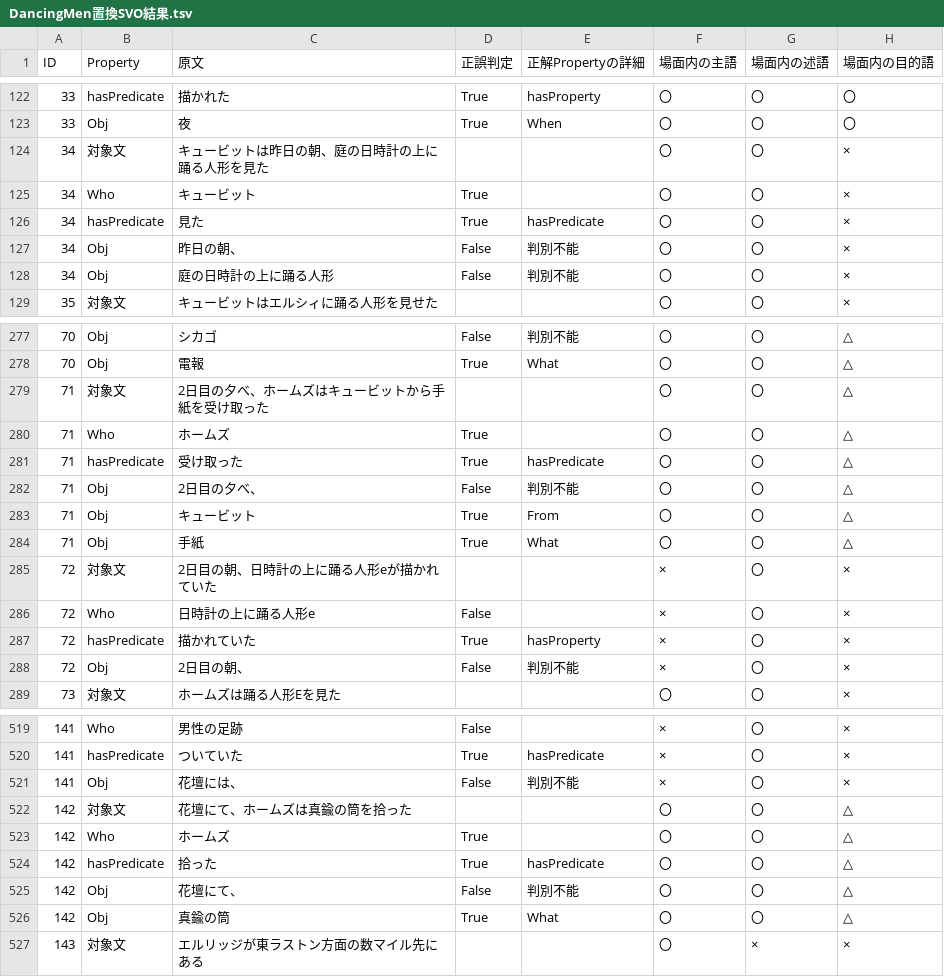
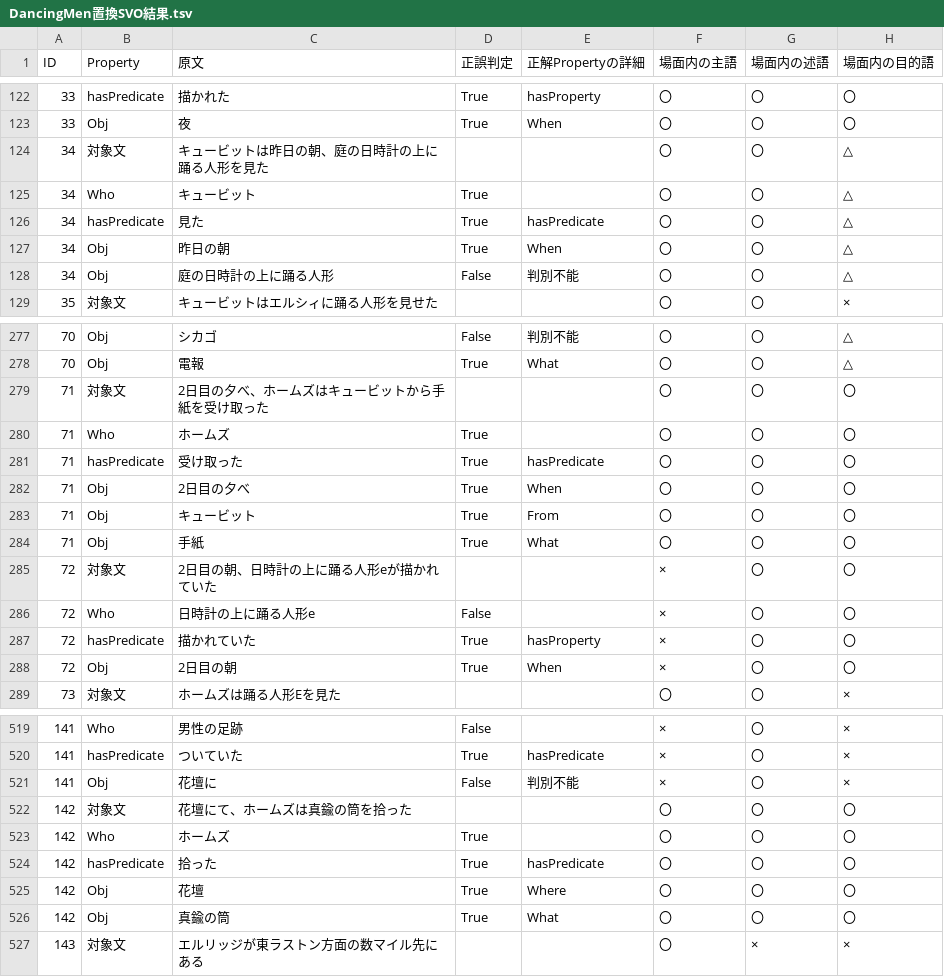
Before and after one commit to rikk-2/-KG-, a TSV file: 係り受け解析を用いた推理小説KG構築支援ツール/experiment/DancingMen置換SVO結果.tsv, drawn as a sheet; only a part is shown, gaps mark what is left out; the diff covers the shown part only.

```diff
--- a/係り受け解析を用いた推理小説KG構築支援ツール/experiment/DancingMen置換SVO結果.tsv
+++ b/係り受け解析を用いた推理小説KG構築支援ツール/experiment/DancingMen置換SVO結果.tsv
@@ -123,7 +123,7 @@ ID	Property	原文	正誤判定	正解Propertyの詳細	場面内の主語	場
 33	Obj	夜	True	When	〇	〇	〇
-34	対象文	キュービットは昨日の朝、庭の日時計の上に踊る人形を見た			〇	〇	×
-34	Who	キュービット	True		〇	〇	×
-34	hasPredicate	見た	True	hasPredicate	〇	〇	×
-34	Obj	昨日の朝、	False	判別不能	〇	〇	×
-34	Obj	庭の日時計の上に踊る人形	False	判別不能	〇	〇	×
+34	対象文	キュービットは昨日の朝、庭の日時計の上に踊る人形を見た			〇	〇	△
+34	Who	キュービット	True		〇	〇	△
+34	hasPredicate	見た	True	hasPredicate	〇	〇	△
+34	Obj	昨日の朝	True	When	〇	〇	△
+34	Obj	庭の日時計の上に踊る人形	False	判別不能	〇	〇	△
 35	対象文	キュービットはエルシィに踊る人形を見せた			〇	〇	×
@@ -278,12 +278,12 @@ ID	Property	原文	正誤判定	正解Propertyの詳細	場面内の主語	場
 70	Obj	電報	True	What	〇	〇	△
-71	対象文	2日目の夕べ、ホームズはキュービットから手紙を受け取った			〇	〇	△
-71	Who	ホームズ	True		〇	〇	△
-71	hasPredicate	受け取った	True	hasPredicate	〇	〇	△
-71	Obj	2日目の夕べ、	False	判別不能	〇	〇	△
-71	Obj	キュービット	True	From	〇	〇	△
-71	Obj	手紙	True	What	〇	〇	△
-72	対象文	2日目の朝、日時計の上に踊る人形eが描かれていた			×	〇	×
-72	Who	日時計の上に踊る人形e	False		×	〇	×
-72	hasPredicate	描かれていた	True	hasProperty	×	〇	×
-72	Obj	2日目の朝、	False	判別不能	×	〇	×
+71	対象文	2日目の夕べ、ホームズはキュービットから手紙を受け取った			〇	〇	〇
+71	Who	ホームズ	True		〇	〇	〇
+71	hasPredicate	受け取った	True	hasPredicate	〇	〇	〇
+71	Obj	2日目の夕べ	True	When	〇	〇	〇
+71	Obj	キュービット	True	From	〇	〇	〇
+71	Obj	手紙	True	What	〇	〇	〇
+72	対象文	2日目の朝、日時計の上に踊る人形eが描かれていた			×	〇	〇
+72	Who	日時計の上に踊る人形e	False		×	〇	〇
+72	hasPredicate	描かれていた	True	hasProperty	×	〇	〇
+72	Obj	2日目の朝	True	When	×	〇	〇
 73	対象文	ホームズは踊る人形Eを見た			〇	〇	×
@@ -520,8 +520,8 @@ ID	Property	原文	正誤判定	正解Propertyの詳細	場面内の主語	場
 141	hasPredicate	ついていた	True	hasPredicate	×	〇	×
-141	Obj	花壇には、	False	判別不能	×	〇	×
-142	対象文	花壇にて、ホームズは真鍮の筒を拾った			〇	〇	△
-142	Who	ホームズ	True		〇	〇	△
-142	hasPredicate	拾った	True	hasPredicate	〇	〇	△
-142	Obj	花壇にて、	False	判別不能	〇	〇	△
-142	Obj	真鍮の筒	True	What	〇	〇	△
+141	Obj	花壇に	False	判別不能	×	〇	×
+142	対象文	花壇にて、ホームズは真鍮の筒を拾った			〇	〇	〇
+142	Who	ホームズ	True		〇	〇	〇
+142	hasPredicate	拾った	True	hasPredicate	〇	〇	〇
+142	Obj	花壇	True	Where	〇	〇	〇
+142	Obj	真鍮の筒	True	What	〇	〇	〇
 143	対象文	エルリッジが東ラストン方面の数マイル先にある			〇	×	×
```
Also changed, not shown: 34 edited cells elsewhere in this file, 係り受け解析を用いた推理小説KG構築支援ツール/experiment/ACaseOfIdentitySVO結果.tsv, 係り受け解析を用いた推理小説KG構築支援ツール/experiment/DevilsFootSVO結果.tsv, 20 other files.
